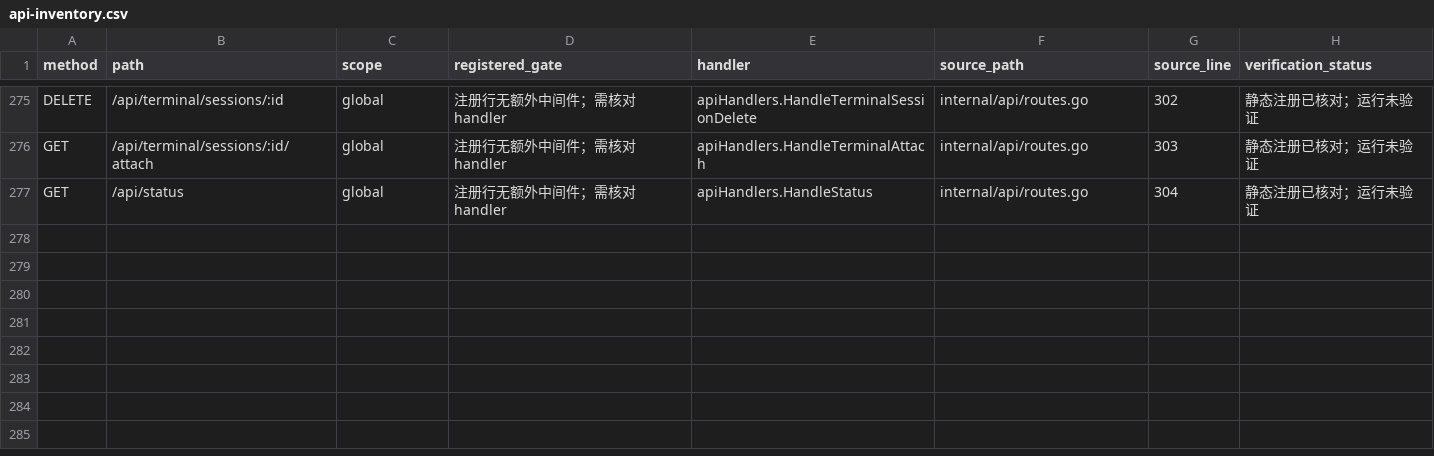
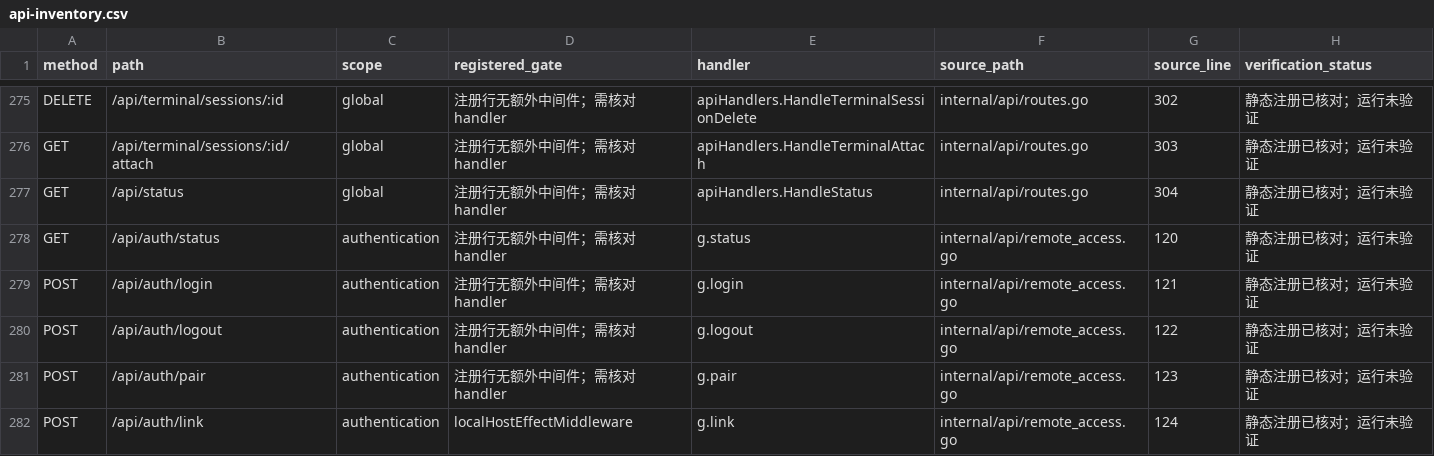
Before and after one commit to SeraphHsing/Denova-Android, a CSV file: docs/android-web-parity/api-inventory.csv, drawn as a sheet; only a part is shown, gaps mark what is left out.

Commit message:
docs(parity): 补回认证路由并核对 G1 认证契约
api-inventory.csv 补回 remote_access.go 的 5 条认证路由（/api/auth/status|login|logout|pair|link），总数 276→281（routes.go 276 + 认证 5；671ef4eb 为 277）。更正上一版「277 为计数偏差」的误判。03-api-and-state.md 补充 G1 认证精确契约：status/login/pair/logout/link 的请求体、响应体、错误码、Cookie 属性（denova_session_<port>）与认证中间件行为。

```diff
--- a/docs/android-web-parity/api-inventory.csv
+++ b/docs/android-web-parity/api-inventory.csv
@@ -277 +277,6 @@
 "GET","/api/status","global","注册行无额外中间件；需核对handler","apiHandlers.HandleStatus","internal/api/routes.go","304","静态注册已核对；运行未验证"
+"GET","/api/auth/status","authentication","注册行无额外中间件；需核对handler","g.status","internal/api/remote_access.go","120","静态注册已核对；运行未验证"
+"POST","/api/auth/login","authentication","注册行无额外中间件；需核对handler","g.login","internal/api/remote_access.go","121","静态注册已核对；运行未验证"
+"POST","/api/auth/logout","authentication","注册行无额外中间件；需核对handler","g.logout","internal/api/remote_access.go","122","静态注册已核对；运行未验证"
+"POST","/api/auth/pair","authentication","注册行无额外中间件；需核对handler","g.pair","internal/api/remote_access.go","123","静态注册已核对；运行未验证"
+"POST","/api/auth/link","authentication","localHostEffectMiddleware","g.link","internal/api/remote_access.go","124","静态注册已核对；运行未验证"
```
Also changed, not shown: 7 other files.
